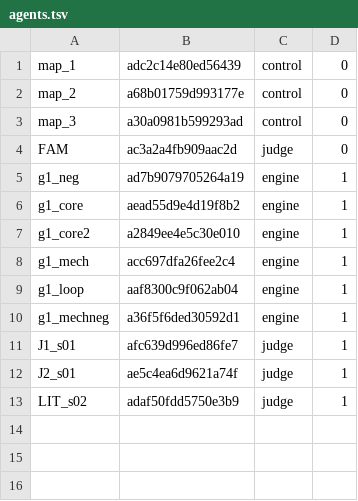
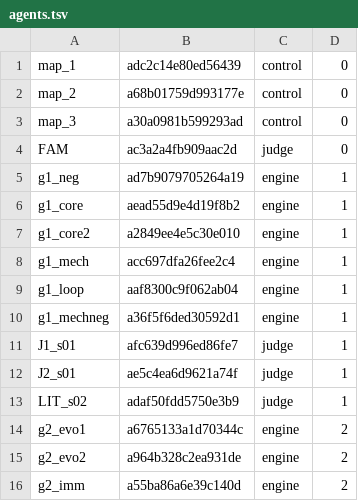
Before and after one commit to 19Hours-Studio/SomeRepository, a TSV file: engine/runs/arch_spec/agents.tsv, drawn as a sheet; the diff names each change by its address in the sheet, - before the commit and + after, or states it on an @@ line.

```diff
--- a/engine/runs/arch_spec/agents.tsv
+++ b/engine/runs/arch_spec/agents.tsv
+row 14: g2_evo1 | a6765133a1d70344c | engine | 2
+row 15: g2_evo2 | a964b328c2ea931de | engine | 2
+row 16: g2_imm | a55ba86a6e39c140d | engine | 2
```
Also changed, not shown: engine/runs/arch_llm/agents.tsv, 21 other files.
